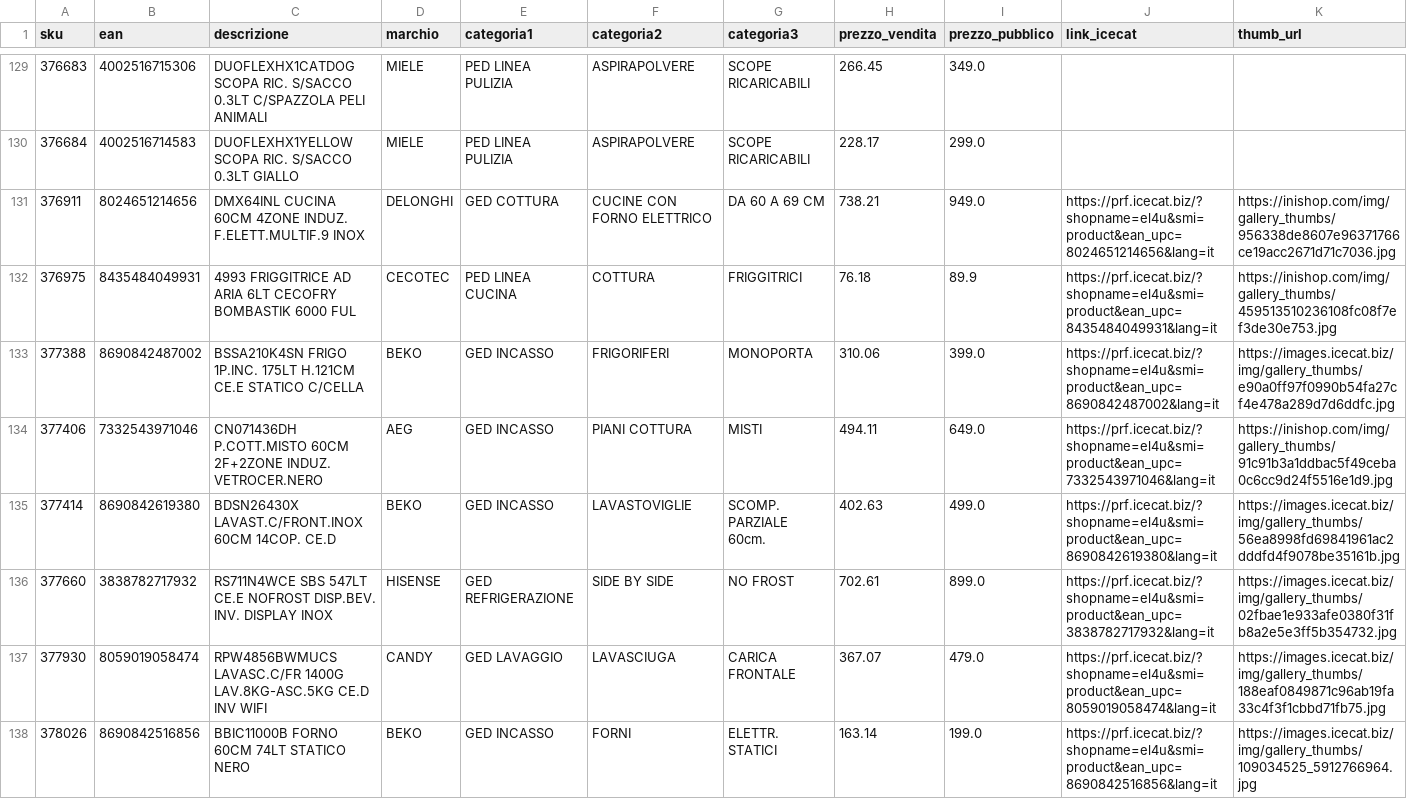
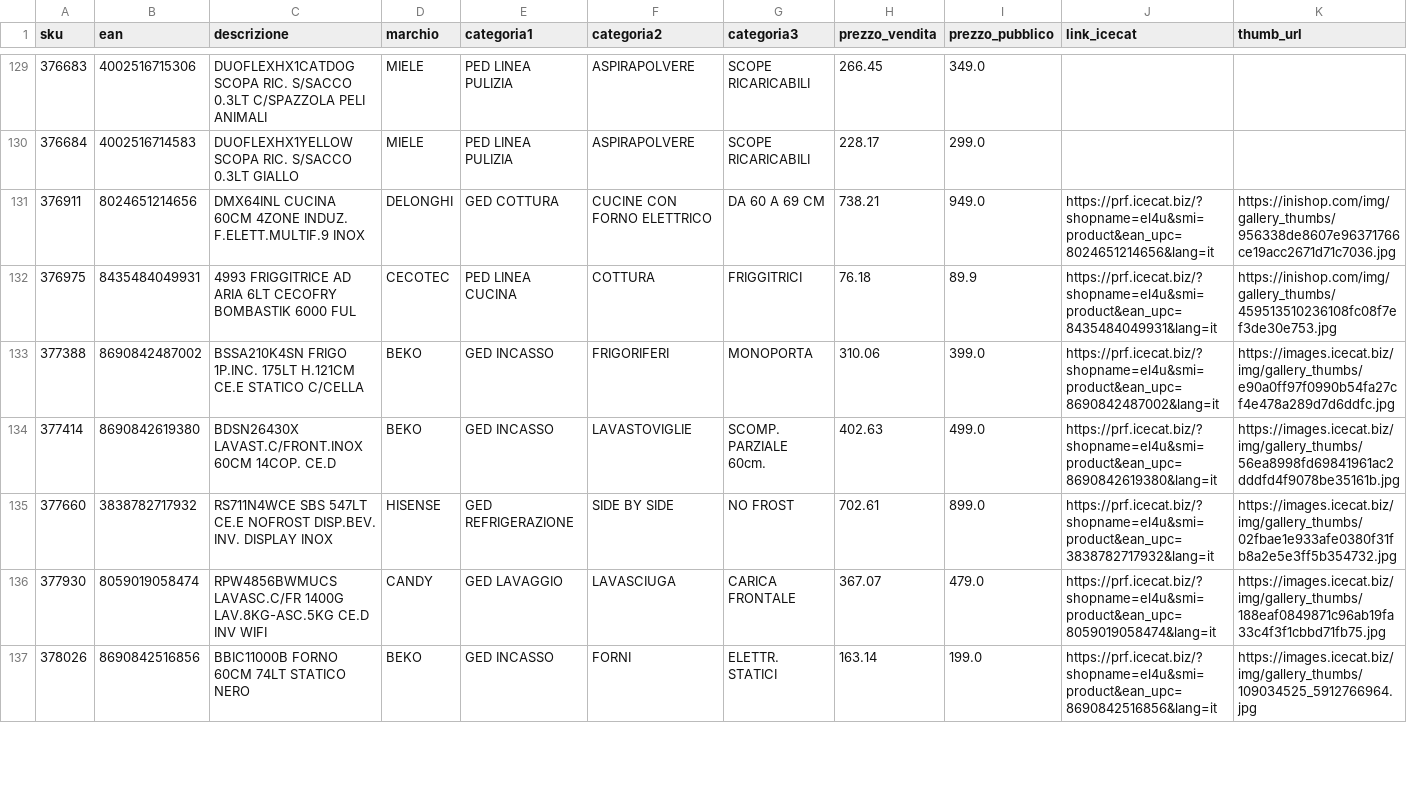
Before and after one commit to el4u-b2b/listino-b2b, a CSV file: listino_B2B.csv, drawn as a sheet; only a part is shown, gaps mark what is left out; removed rows and columns are numbered as before the commit, all else as after; rows hold the shown columns only; the diff covers the shown part only; the diff names each change by its address in the sheet, - before the commit and + after, or states it on an @@ line.

```diff
--- a/listino_B2B.csv
+++ b/listino_B2B.csv
-row 134: 377406 | 7332543971046 | CN071436DH P.COTT.MISTO 60CM 2F+2ZONE INDUZ. VETROCER.NERO | AEG | GED INCASSO | PIANI COTTURA | MISTI | 494.11 | 649.0 | https://prf.icecat.biz/?shopname=el4u&smi=product&ean_upc=7332543971046&lang=it | https://inishop.com/img/gallery_thumbs/91c91b3a1ddbac5f49ceba0c6cc9d24f5516e1d9.jpg
```
Also changed, not shown: 2 added rows, 2 removed rows and 41 edited cells elsewhere in this file, 1 other file.
